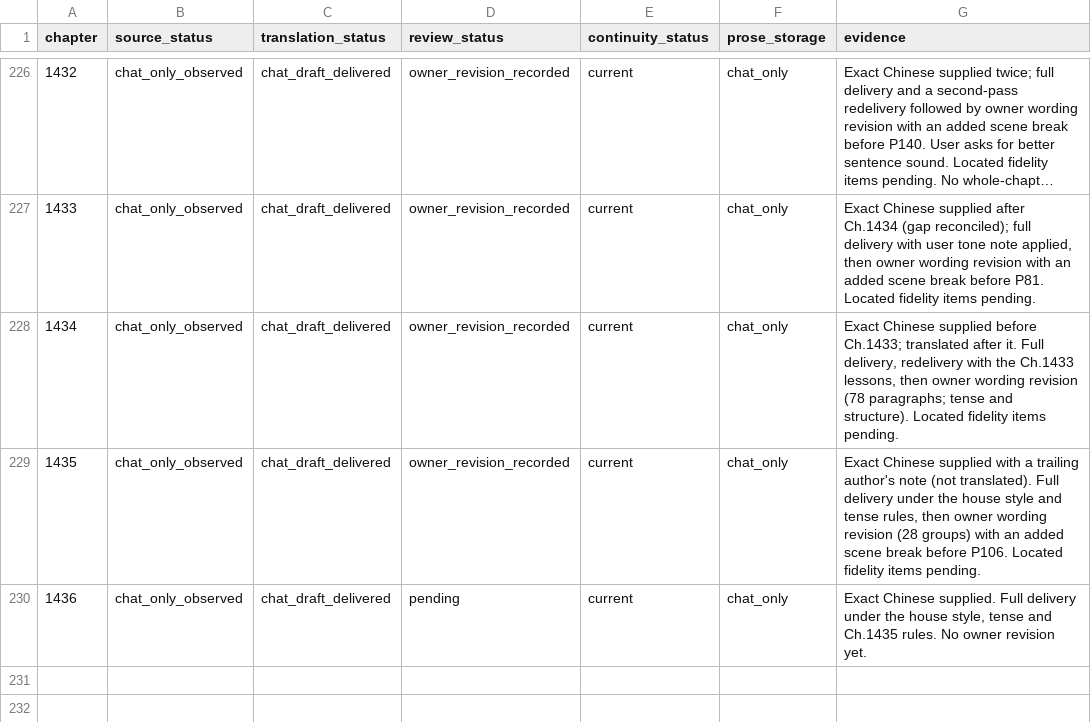
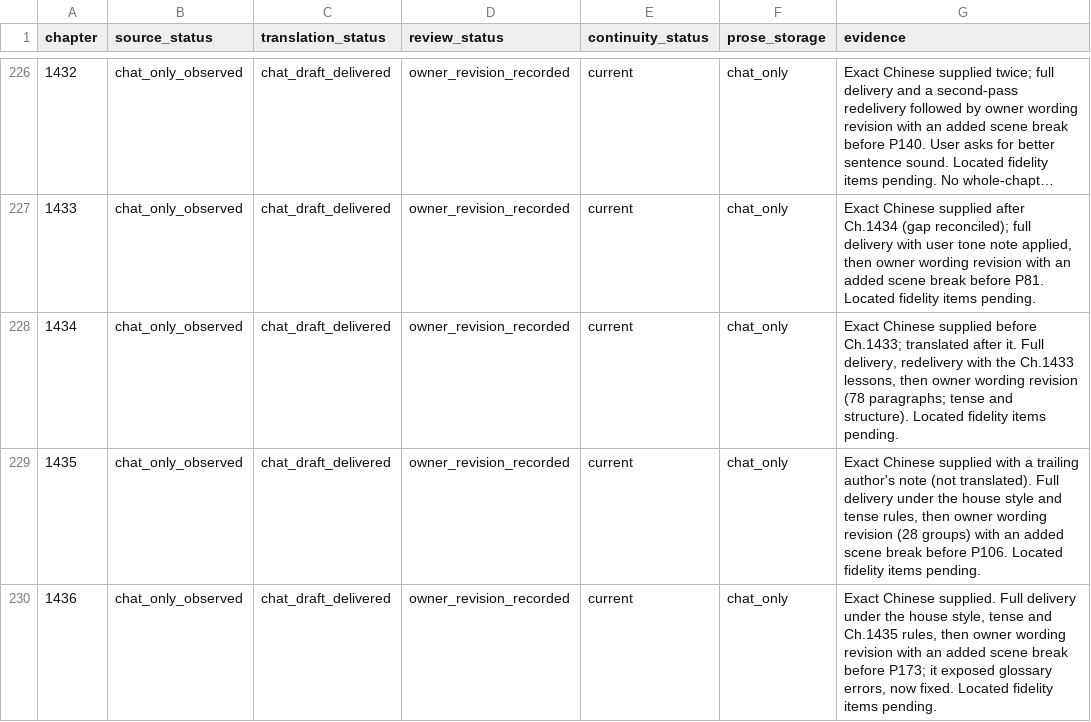
Before and after one commit to RoyUnconquerable/Translation, a TSV file: chatgpt/chapters/ledger.tsv, drawn as a sheet; only a part is shown, gaps mark what is left out; long unchanged cells end in ….

```diff
--- a/chatgpt/chapters/ledger.tsv
+++ b/chatgpt/chapters/ledger.tsv
@@ -229,2 +229,2 @@ chapter	source_status	translation_status	review_status	continuity_status	prose_s
 1435	chat_only_observed	chat_draft_delivered	owner_revision_recorded	current	chat_only	Exact Chinese supplied with a trailing author's note (not translated). Full delivery under the house style and tense rules, then owner wording revision (28 groups) with an added scene break before P106. Located fidelity items pending.
-1436	chat_only_observed	chat_draft_delivered	pending	current	chat_only	Exact Chinese supplied. Full delivery under the house style, tense and Ch.1435 rules. No owner revision yet.
+1436	chat_only_observed	chat_draft_delivered	owner_revision_recorded	current	chat_only	Exact Chinese supplied. Full delivery under the house style, tense and Ch.1435 rules, then owner wording revision with an added scene break before P173; it exposed glossary errors, now fixed. Located fidelity items pending.
```
Also changed, not shown: chatgpt/glossary/entities.tsv, chatgpt/glossary/phrase-memory.tsv, 7 other files.
